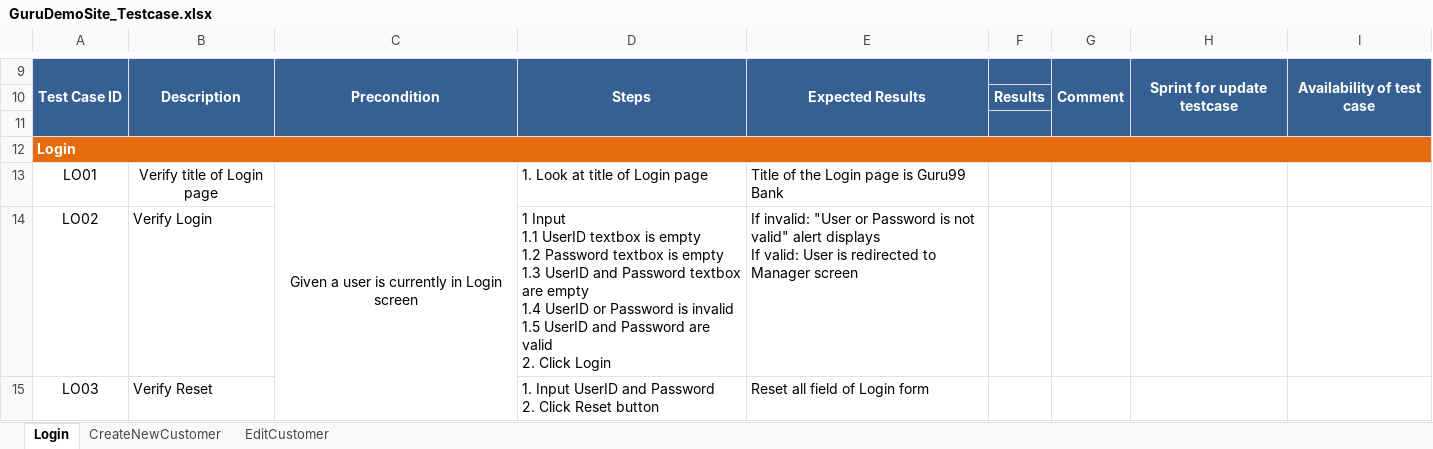
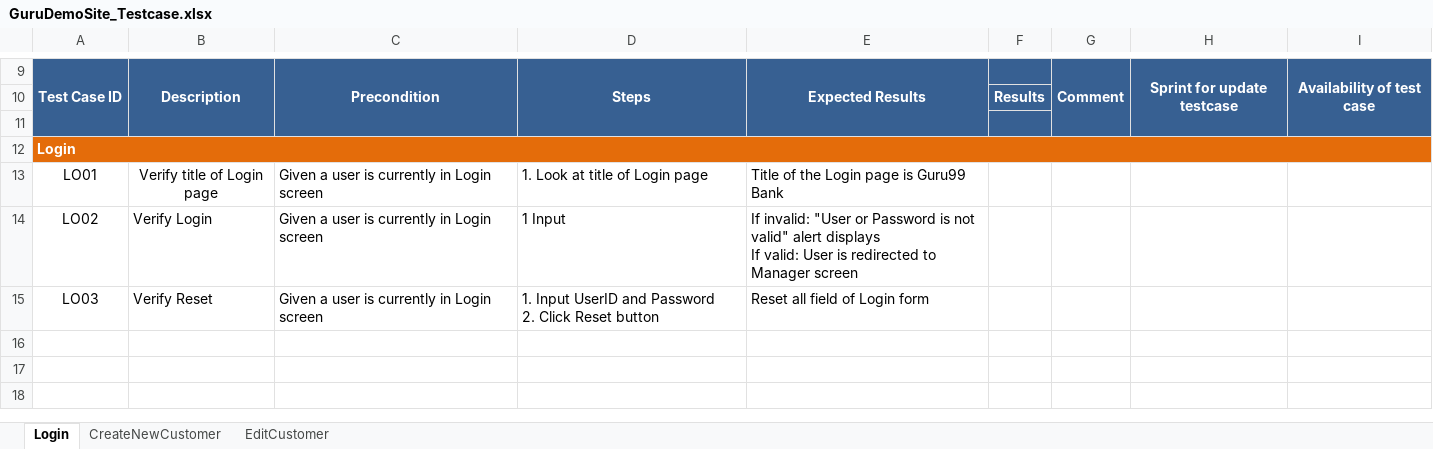
Before and after one commit to trangnguyenvsi/TSCFramework_v0.1, an Excel workbook: testcase/GuruDemoSite_Testcase.xlsx, sheet Login, drawn as a sheet; only a part is shown, gaps mark what is left out; values as stored, in another font and other column widths than the file's, no borders; ↵ is a line break in a cell; the diff names each change by its address in the sheet, - before the commit and + after, or states it on an @@ line.

```diff
--- a/testcase/GuruDemoSite_Testcase.xlsx (sheet Login)
+++ b/testcase/GuruDemoSite_Testcase.xlsx (sheet Login)
-C13 alignment: center
+C13 alignment: left
-C13:C15 merged
-C14:C15: (empty)
+C14:C15: Given a user is currently in Login screen
-D14: 1 Input ↵ 1.1 UserID textbox is empty ↵ 1.2 Password textbox is empty ↵ 1.3 UserID and Password textbox are empty ↵ 1.4 UserID or Password is invalid ↵ 1.5 UserID and Password are valid ↵ 2. Click Login
+D14: 1 Input
```
Also changed, not shown: data/TestData.xlsx, 41 other files.
